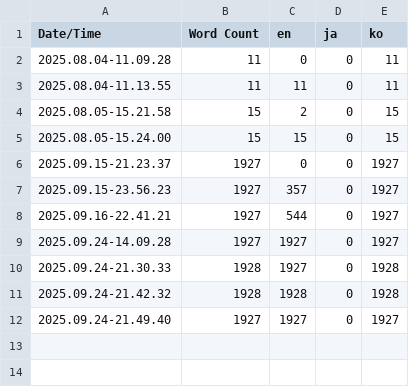
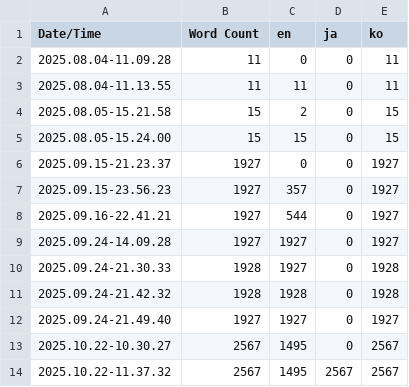
Before and after one commit to Sammamish97/Project_IK, a CSV file: Content/Localization/Game/Game.csv, drawn as a sheet; the diff names each change by its address in the sheet, - before the commit and + after, or states it on an @@ line.

```diff
--- a/Content/Localization/Game/Game.csv
+++ b/Content/Localization/Game/Game.csv
+row 13: 2025.10.22-10.30.27 | 2567 | 1495 | 0 | 2567
+row 14: 2025.10.22-11.37.32 | 2567 | 1495 | 2567 | 2567
```
Also changed, not shown: 11 other files.
